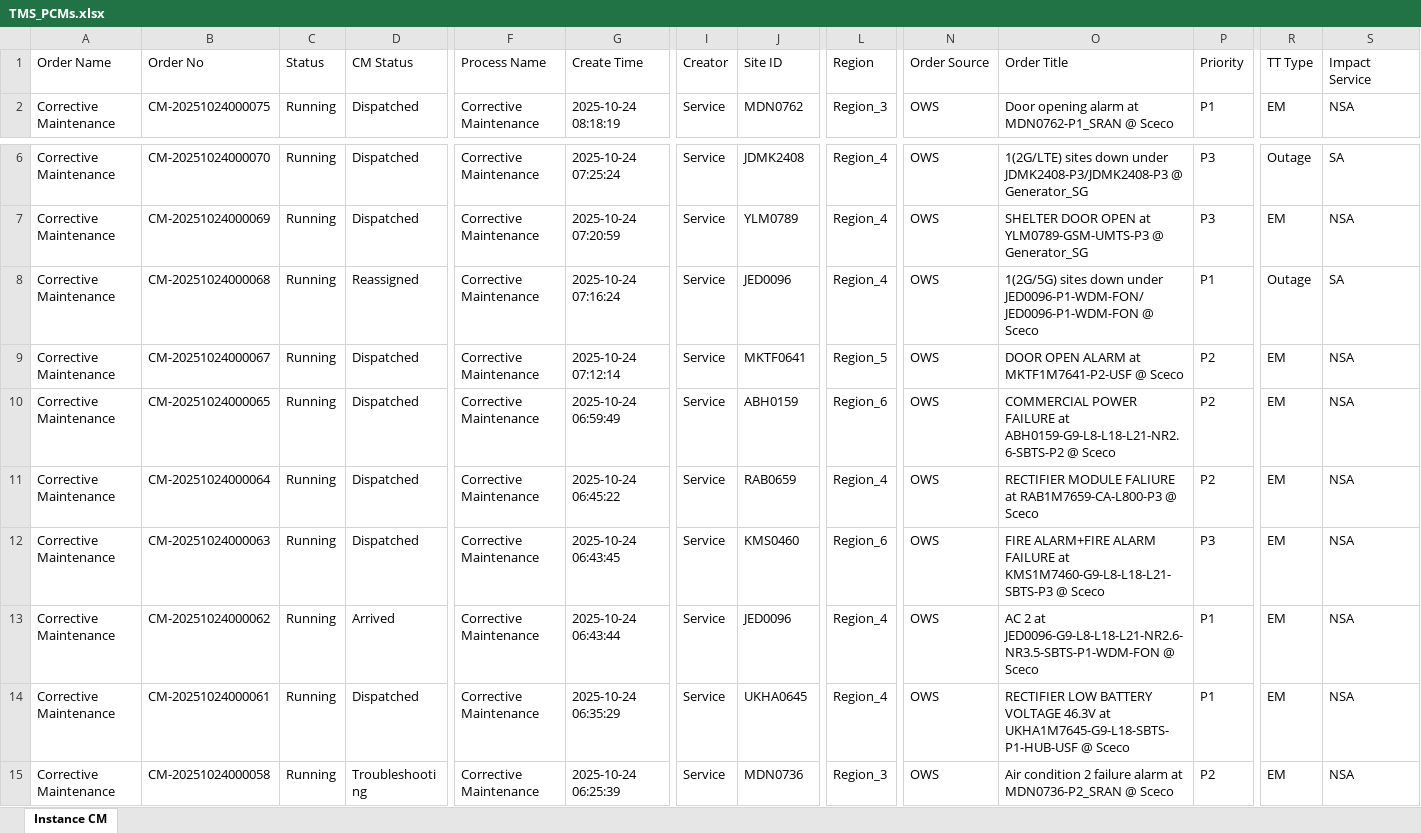
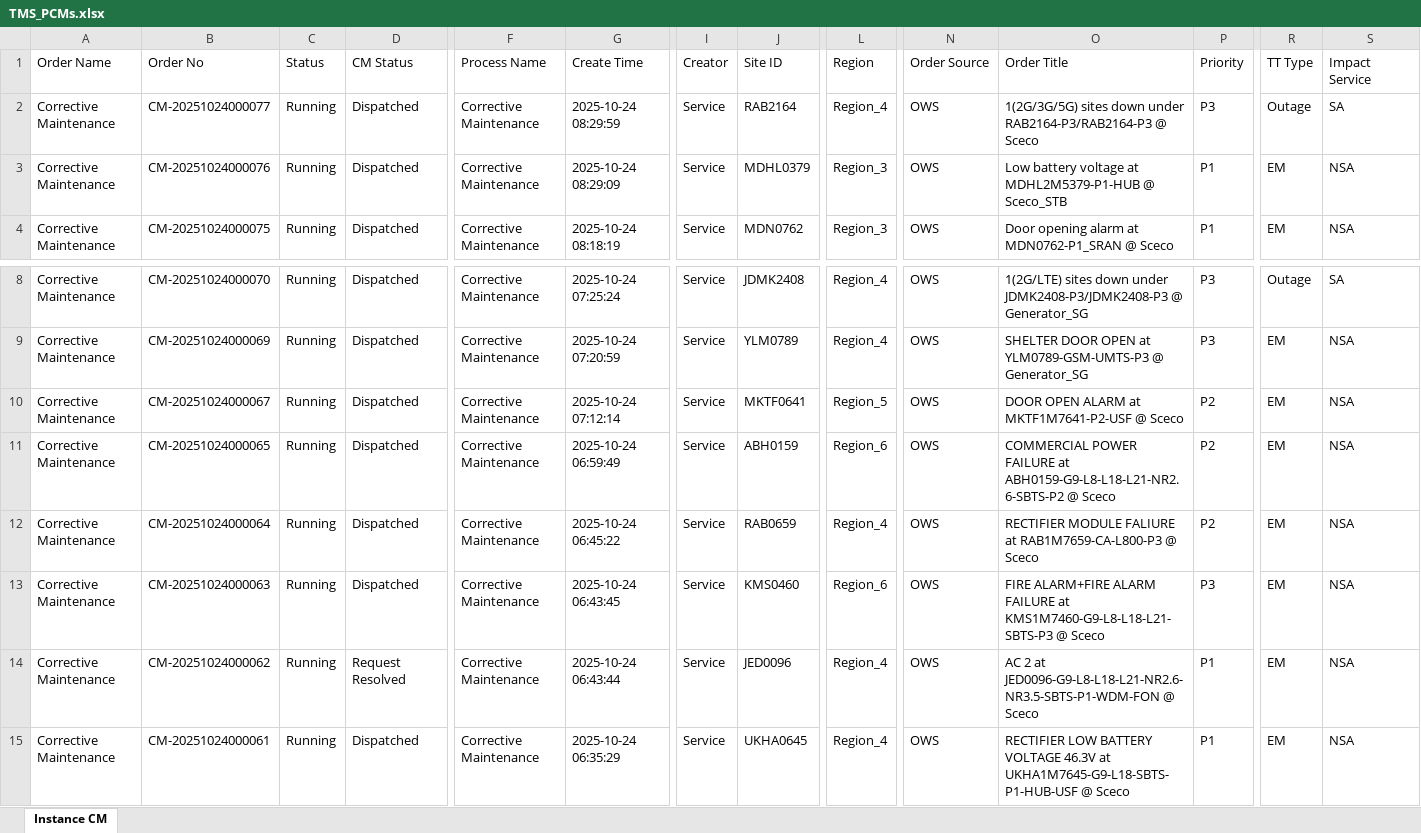
Before and after one commit to decosaro/tms_running, an Excel workbook: TMS_PCMs.xlsx, sheet Instance CM, drawn as a sheet; only a part is shown, gaps mark what is left out; the shorter side is filled out with more unchanged rows; values as stored, in another font and other column widths than the file's, no borders; removed rows and columns are numbered as before the commit, all else as after; rows hold the shown columns only; the diff names each change by its address in the sheet, - before the commit and + after, or states it on an @@ line.

Commit message:
Updated TMS_PCMs.xlsx from OneDrive

```diff
--- a/TMS_PCMs.xlsx (sheet Instance CM)
+++ b/TMS_PCMs.xlsx (sheet Instance CM)
+row 2: Corrective Maintenance | CM-20251024000077 | Running | Dispatched | Corrective Maintenance | 2025-10-24 08:29:59 | Service | RAB2164 | Region_4 | OWS | 1(2G/3G/5G) sites down under RAB2164-P3/RAB2164-P3 @ Sceco | P3 | Outage | SA
+row 3: Corrective Maintenance | CM-20251024000076 | Running | Dispatched | Corrective Maintenance | 2025-10-24 08:29:09 | Service | MDHL0379 | Region_3 | OWS | Low battery voltage at MDHL2M5379-P1-HUB @ Sceco_STB | P1 | EM | NSA
-row 8: Corrective Maintenance | CM-20251024000068 | Running | Reassigned | Corrective Maintenance | 2025-10-24 07:16:24 | Service | JED0096 | Region_4 | OWS | 1(2G/5G) sites down under JED0096-P1-WDM-FON/JED0096-P1-WDM-FON @ Sceco | P1 | Outage | SA
-D14 (CM Status): Arrived
+D14 (CM Status): Request Resolved
```
